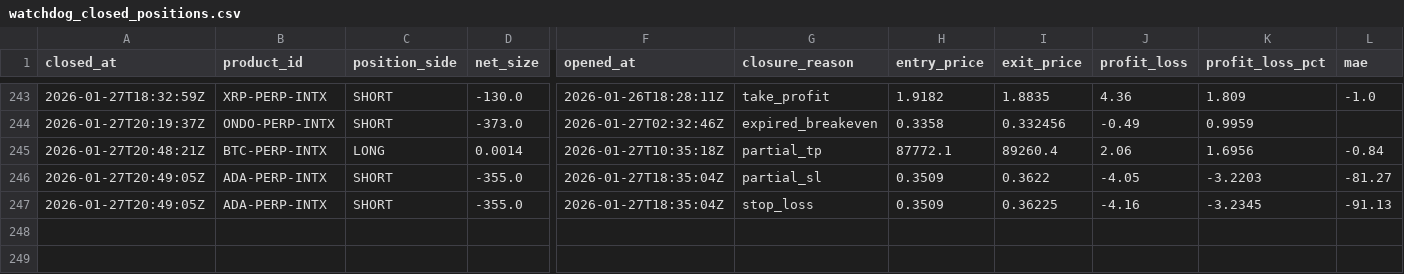
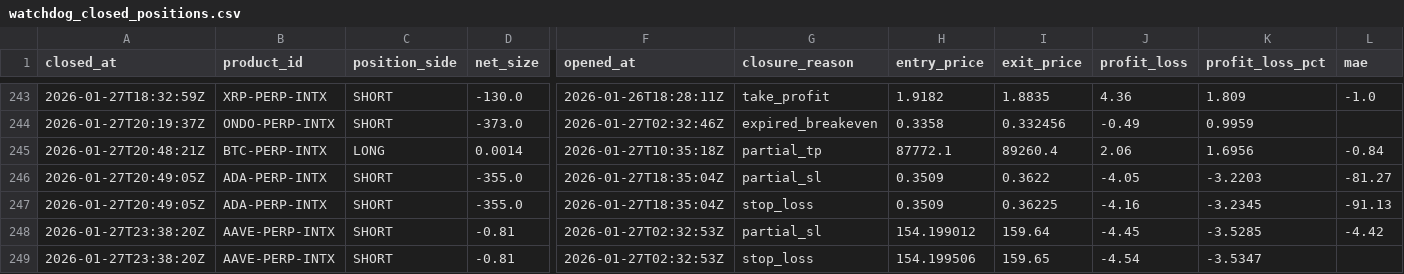
Before and after one commit to spirosrap/crypto-finance, a CSV file: trade_logs/watchdog_closed_positions.csv, drawn as a sheet; only a part is shown, gaps mark what is left out; rows hold the shown columns only; the diff names each change by its address in the sheet, - before the commit and + after, or states it on an @@ line.

Commit message:
Update journal and trade logs

```diff
--- a/trade_logs/watchdog_closed_positions.csv
+++ b/trade_logs/watchdog_closed_positions.csv
+row 248: 2026-01-27T23:38:20Z | AAVE-PERP-INTX | SHORT | -0.81 | 2026-01-27T02:32:53Z | partial_sl | 154.199012 | 159.64 | -4.45 | -3.5285 | -4.42
+row 249: 2026-01-27T23:38:20Z | AAVE-PERP-INTX | SHORT | -0.81 | 2026-01-27T02:32:53Z | stop_loss | 154.199506 | 159.65 | -4.54 | -3.5347
```
Also changed, not shown: trade_logs/paper_finder_closed_positions.csv, trade_logs/paper_finder_open_positions.csv, 3 other files.
